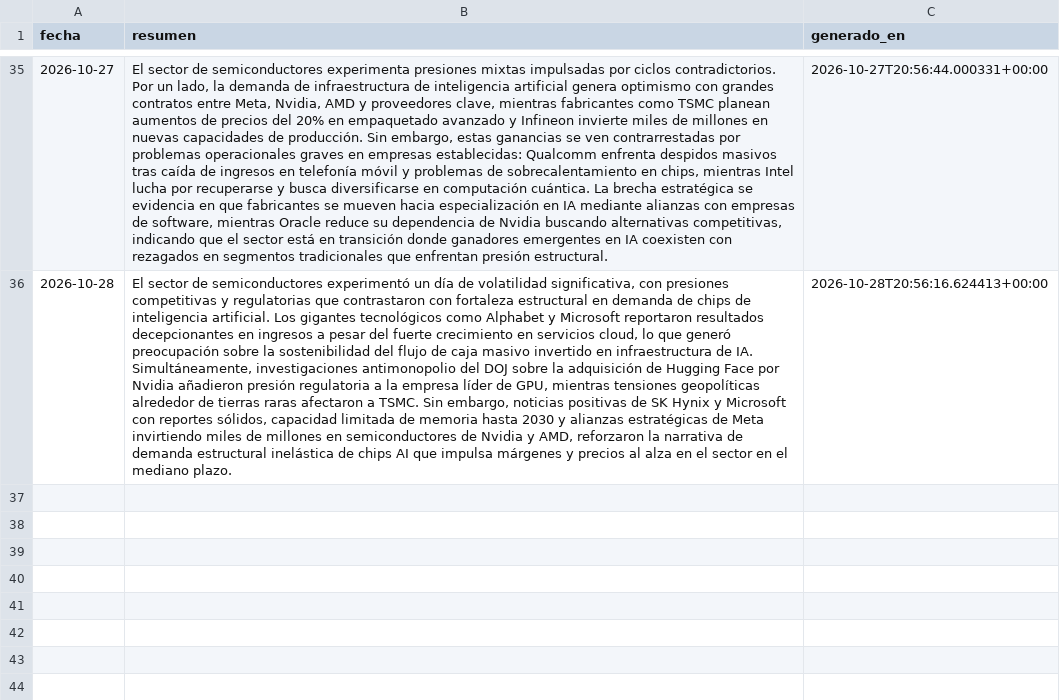
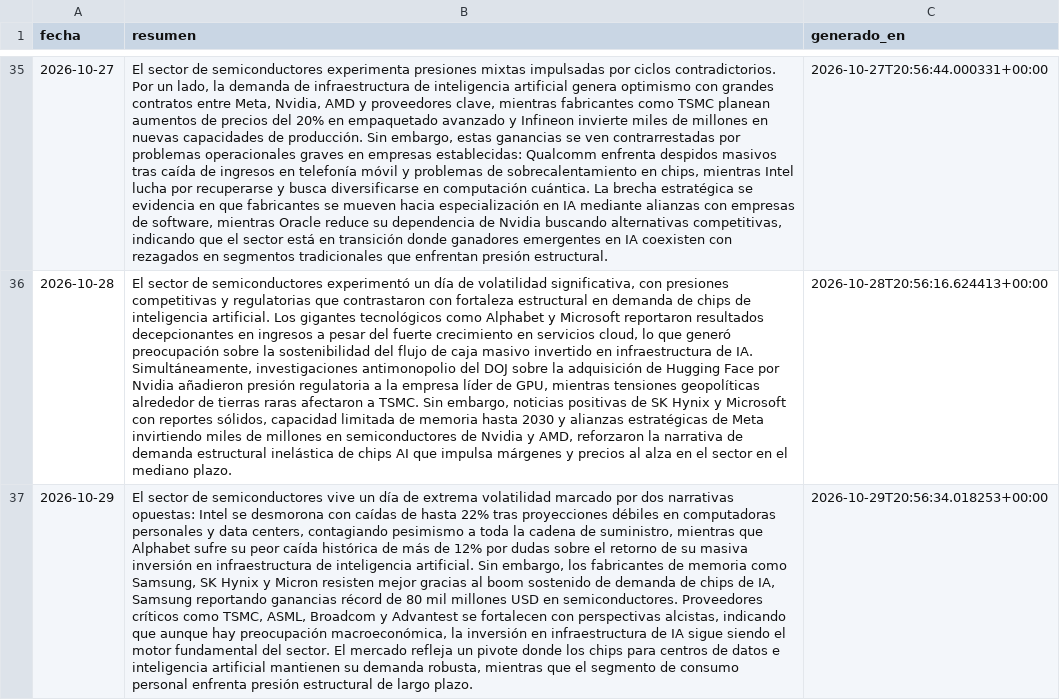
Before and after one commit to nicolasaraneda/mki-terminal, a CSV file: data/backups/noticias_resumen_dia.csv, drawn as a sheet; only a part is shown, gaps mark what is left out; the diff names each change by its address in the sheet, - before the commit and + after, or states it on an @@ line.

```diff
--- a/data/backups/noticias_resumen_dia.csv
+++ b/data/backups/noticias_resumen_dia.csv
+row 37: 2026-10-29 | El sector de semiconductores vive un día de extrema volatilidad marcado por dos narrativas opuestas: Intel se desmorona con caídas de hasta 22% tras proyecciones débiles en computadoras personales y data centers, contagiando pesimismo a toda la cadena de suministro, mientras que Alphabet sufre su peor caída histórica de más de 12% por dudas sobre el retorno de su masiva inversión en infraestructura de inteligencia artificial. Sin embargo, los fabricantes de memoria como Samsung, SK Hynix y Micron resisten mejor gracias al boom sostenido de demanda de chips de IA, Samsung reportando ganancias récord de 80 mil millones USD en semiconductores. Proveedores críticos como TSMC, ASML, Broadcom y Advantest se fortalecen con perspectivas alcistas, indicando que aunque hay preocupación macroeconómica, la inversión en infraestructura de IA sigue siendo el motor fundamental del sector. El mercado refleja un pivote donde los chips para centros de datos e inteligencia artificial mantienen su demanda robusta, mientras que el segmento de consumo personal enfrenta presión estructural de largo plazo. | 2026-10-29T20:56:34.018253+00:00
```
Also changed, not shown: data/backups/senales_divergencias.csv, data/backups/senales_senales_ticker.csv, 8 other files.
